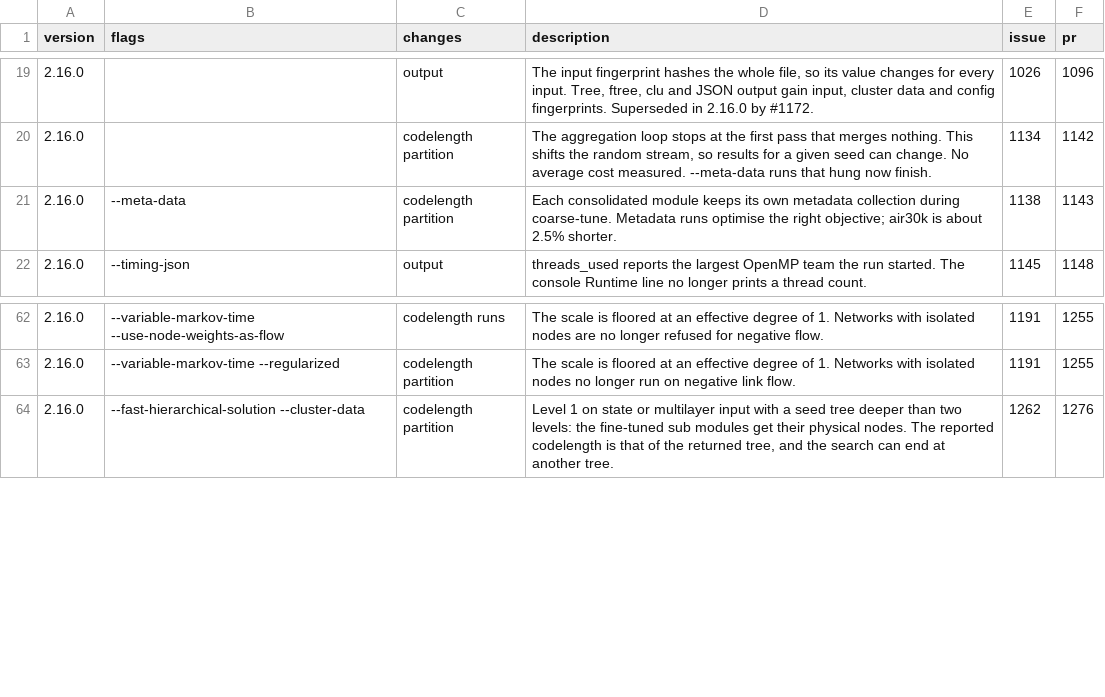
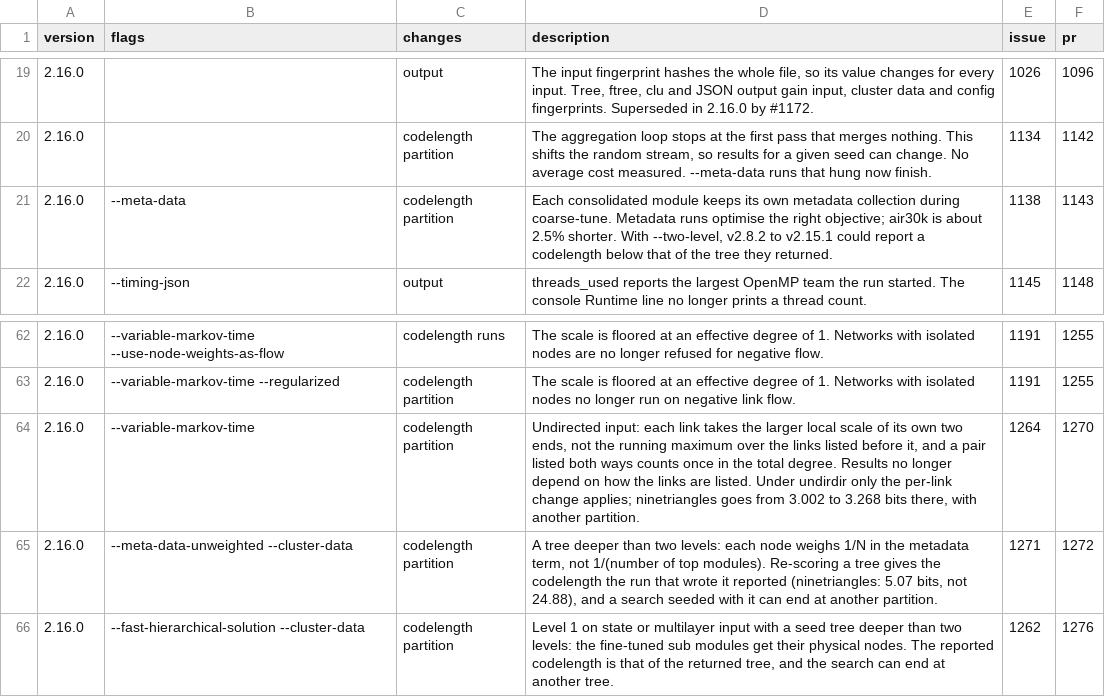
Before and after one commit to mapequation/infomap, a CSV file: RESULT_CHANGES.csv, drawn as a sheet; only a part is shown, gaps mark what is left out.

Commit message:
docs: fix two citations and list missing result changes (#1303)

```diff
--- a/RESULT_CHANGES.csv
+++ b/RESULT_CHANGES.csv
@@ -20,3 +20,3 @@ version,flags,changes,description,issue,pr
 2.16.0,,codelength partition,"The aggregation loop stops at the first pass that merges nothing. This shifts the random stream, so results for a given seed can change. No average cost measured. --meta-data runs that hung now finish.",1134,1142
-2.16.0,--meta-data,codelength partition,Each consolidated module keeps its own metadata collection during coarse-tune. Metadata runs optimise the right objective; air30k is about 2.5% shorter.,1138,1143
+2.16.0,--meta-data,codelength partition,"Each consolidated module keeps its own metadata collection during coarse-tune. Metadata runs optimise the right objective; air30k is about 2.5% shorter. With --two-level, v2.8.2 to v2.15.1 could report a codelength below that of the tree they returned.",1138,1143
 2.16.0,--timing-json,output,threads_used reports the largest OpenMP team the run started. The console Runtime line no longer prints a thread count.,1145,1148
@@ -63,2 +63,4 @@ version,flags,changes,description,issue,pr
 2.16.0,--variable-markov-time --regularized,codelength partition,The scale is floored at an effective degree of 1. Networks with isolated nodes no longer run on negative link flow.,1191,1255
+2.16.0,--variable-markov-time,codelength partition,"Undirected input: each link takes the larger local scale of its own two ends, not the running maximum over the links listed before it, and a pair listed both ways counts once in the total degree. Results no longer depend on how the links are listed. Under undirdir only the per-link change applies; ninetriangles goes from 3.002 to 3.268 bits there, with another partition.",1264,1270
+2.16.0,--meta-data-unweighted --cluster-data,codelength partition,"A tree deeper than two levels: each node weighs 1/N in the metadata term, not 1/(number of top modules). Re-scoring a tree gives the codelength the run that wrote it reported (ninetriangles: 5.07 bits, not 24.88), and a search seeded with it can end at another partition.",1271,1272
 2.16.0,--fast-hierarchical-solution --cluster-data,codelength partition,"Level 1 on state or multilayer input with a seed tree deeper than two levels: the fine-tuned sub modules get their physical nodes. The reported codelength is that of the returned tree, and the search can end at another tree.",1262,1276
```
Also changed, not shown: 1 other file.
